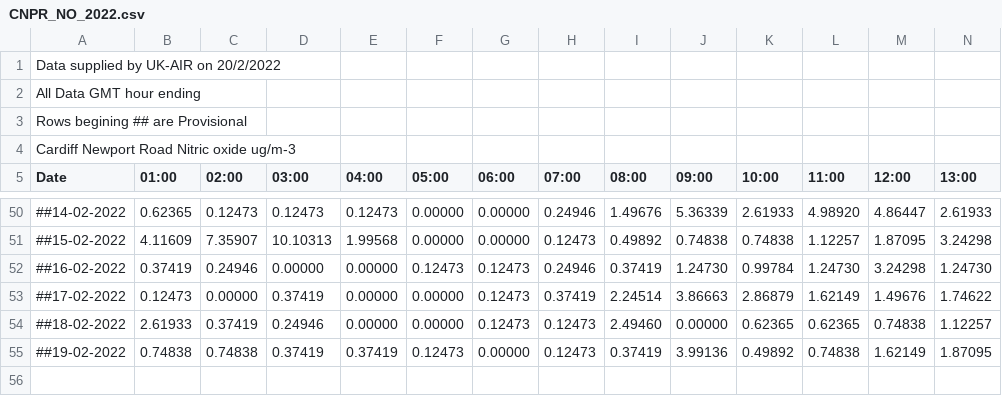
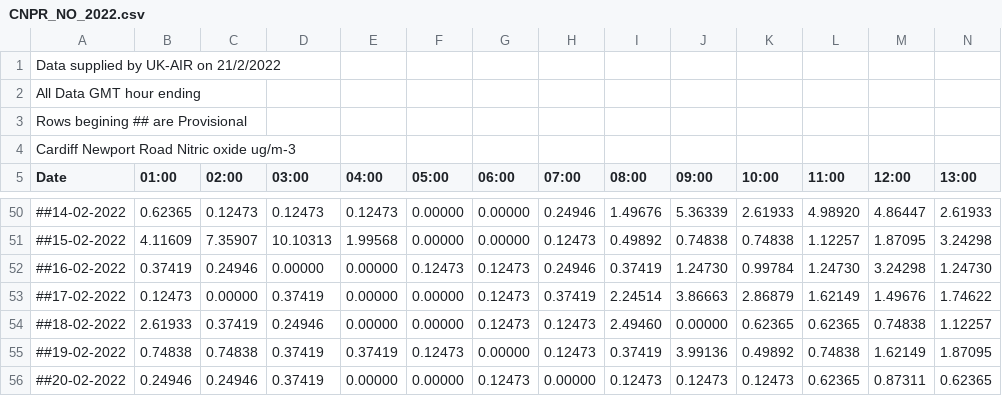
Before and after one commit to rvaughan/air-quality-data, a CSV file: cardiff_newport_road/CNPR_NO_2022.csv, drawn as a sheet; only a part is shown, gaps mark what is left out; rows hold the shown columns only; the diff names each change by its address in the sheet, - before the commit and + after, or states it on an @@ line.

```diff
--- a/cardiff_newport_road/CNPR_NO_2022.csv
+++ b/cardiff_newport_road/CNPR_NO_2022.csv
-A1 (Date): Data supplied by UK-AIR on 20/2/2022
+A1 (Date): Data supplied by UK-AIR on 21/2/2022
+row 56: ##20-02-2022 | 0.24946 | 0.24946 | 0.37419 | 0.00000 | 0.00000 | 0.12473 | 0.00000 | 0.12473 | 0.12473 | 0.12473 | 0.62365 | 0.87311 | 0.62365
```
